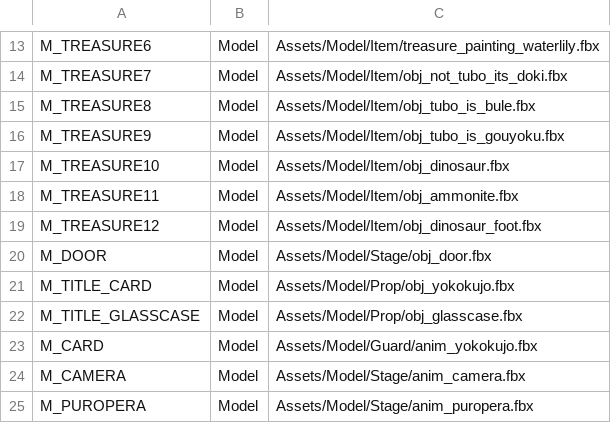
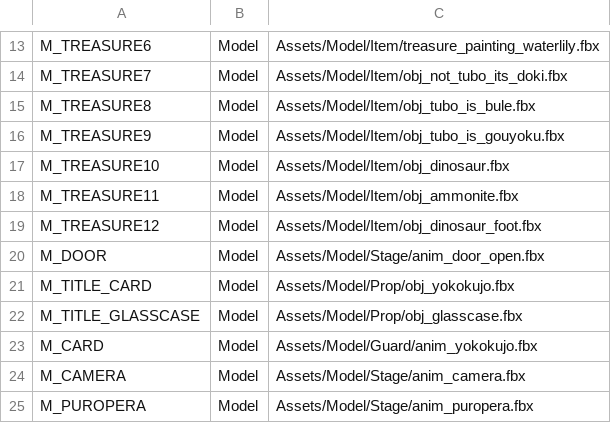
Before and after one commit to IwaiShogo/DirectX_3D_Base, a CSV file: DirectX_3D_Base/Assets/CSV/ModelList.csv, drawn as a sheet; only a part is shown, gaps mark what is left out.

```diff
--- a/DirectX_3D_Base/Assets/CSV/ModelList.csv
+++ b/DirectX_3D_Base/Assets/CSV/ModelList.csv
@@ -19,3 +19,3 @@ M_TREASURE11,Model,Assets/Model/Item/obj_ammonite.fbx
 M_TREASURE12,Model,Assets/Model/Item/obj_dinosaur_foot.fbx
-M_DOOR,Model,Assets/Model/Stage/obj_door.fbx
+M_DOOR,Model,Assets/Model/Stage/anim_door_open.fbx
 M_TITLE_CARD,Model,Assets/Model/Prop/obj_yokokujo.fbx
```
Also changed, not shown: 8 other files.
